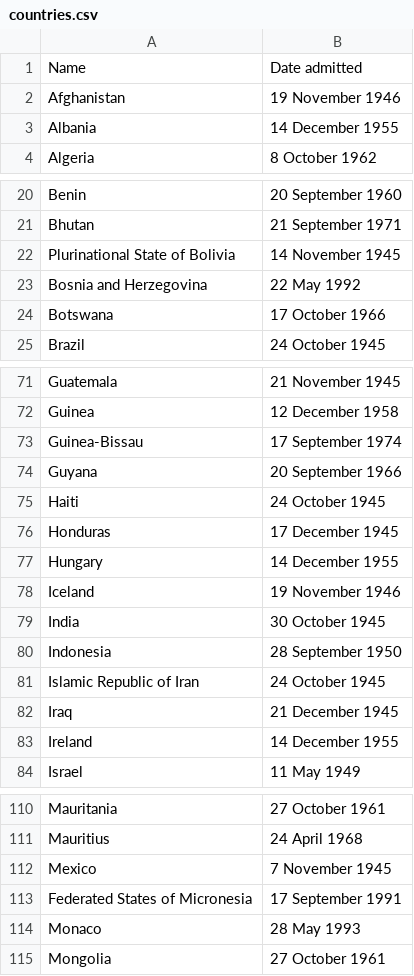
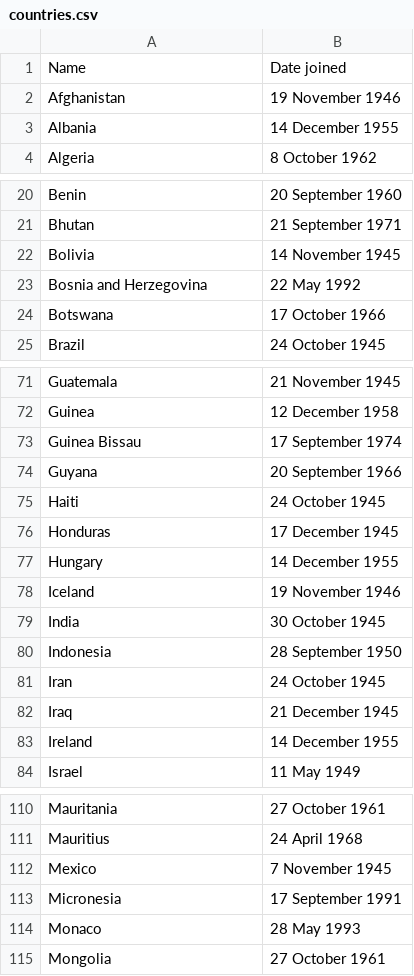
Before and after one commit to ariannedee/python-level-2, a CSV file: Project/Solutions/b_print_to_csv/countries.csv, drawn as a sheet; only a part is shown, gaps mark what is left out; the diff covers the shown part only.

```diff
--- a/Project/Solutions/b_print_to_csv/countries.csv
+++ b/Project/Solutions/b_print_to_csv/countries.csv
@@ -1,2 +1,2 @@
-Name,Date admitted
+Name,Date joined
 Afghanistan,19 November 1946
@@ -21,3 +21,3 @@ Benin,20 September 1960
 Bhutan,21 September 1971
-Plurinational State of Bolivia,14 November 1945
+Bolivia,14 November 1945
 Bosnia and Herzegovina,22 May 1992
@@ -72,3 +72,3 @@ Guatemala,21 November 1945
 Guinea,12 December 1958
-Guinea-Bissau,17 September 1974
+Guinea Bissau,17 September 1974
 Guyana,20 September 1966
@@ -80,3 +80,3 @@ India,30 October 1945
 Indonesia,28 September 1950
-Islamic Republic of Iran,24 October 1945
+Iran,24 October 1945
 Iraq,21 December 1945
@@ -112,3 +112,3 @@ Mauritius,24 April 1968
 Mexico,7 November 1945
-Federated States of Micronesia,17 September 1991
+Micronesia,17 September 1991
 Monaco,28 May 1993
```
Also changed, not shown: 1 edited cell elsewhere in this file, 1 other file.
